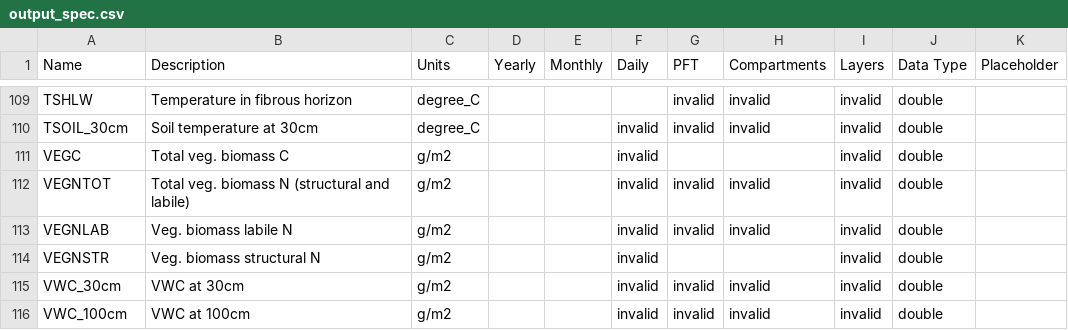
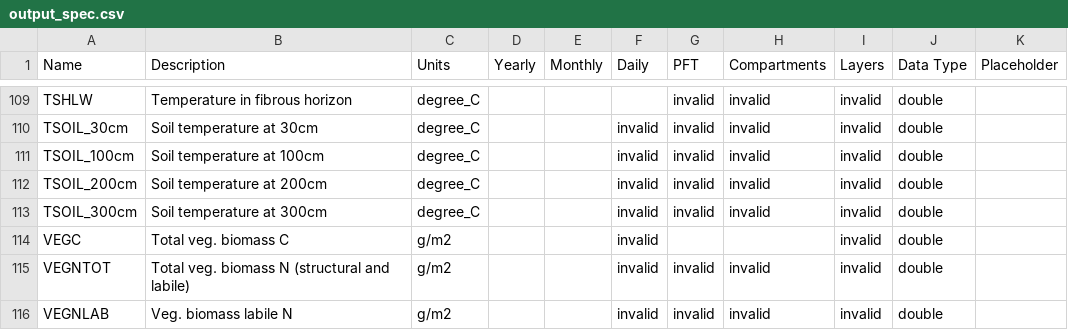
Before and after one commit to uaf-arctic-eco-modeling/dvm-dos-tem, a CSV file: config/output_spec.csv, drawn as a sheet; only a part is shown, gaps mark what is left out; the shorter side is filled out with more unchanged rows; the diff names each change by its address in the sheet, - before the commit and + after, or states it on an @@ line.

Commit message:
Expands TSOIL output options

```diff
--- a/config/output_spec.csv
+++ b/config/output_spec.csv
+row 111: TSOIL_100cm | Soil temperature at 100cm | degree_C |  |  | invalid | invalid | invalid | invalid | double
+row 112: TSOIL_200cm | Soil temperature at 200cm | degree_C |  |  | invalid | invalid | invalid | invalid | double
+row 113: TSOIL_300cm | Soil temperature at 300cm | degree_C |  |  | invalid | invalid | invalid | invalid | double
```
Also changed, not shown: 2 other files.
